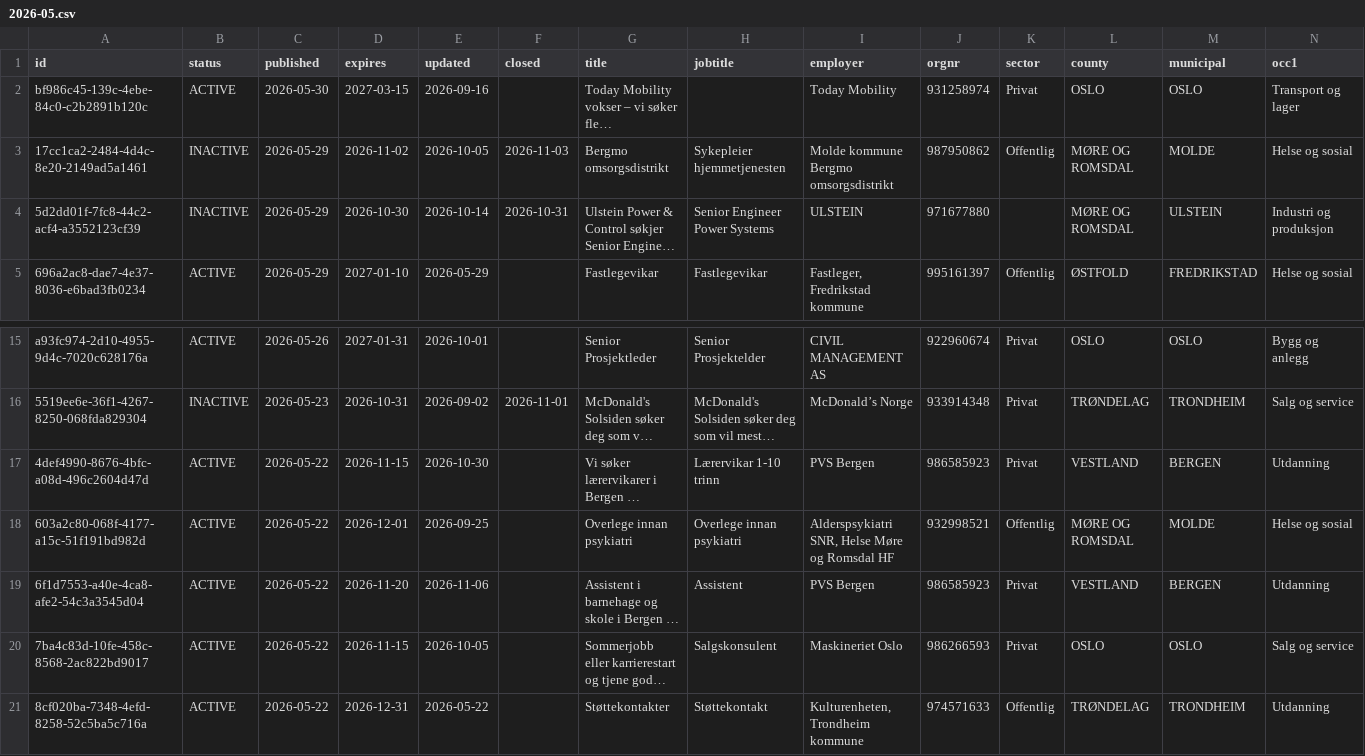
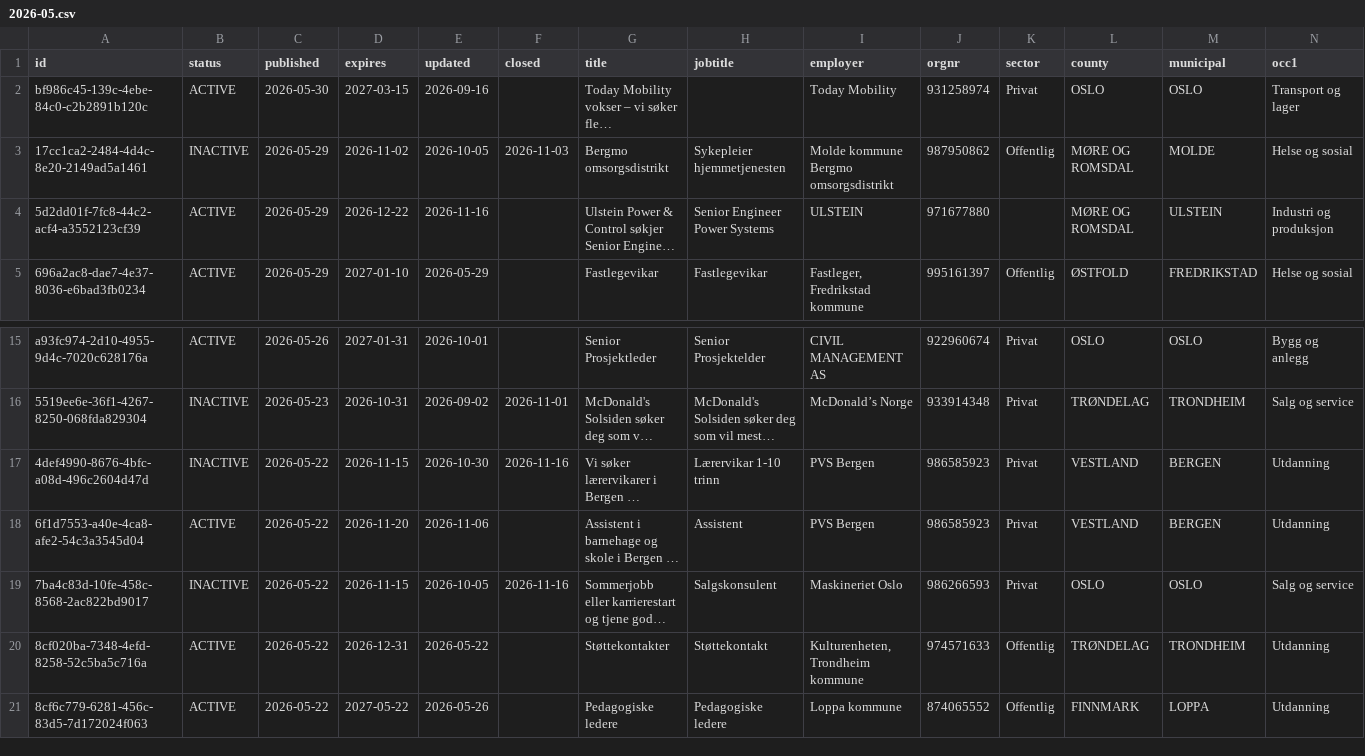
Before and after one commit to nghiaphuong/norway-job-market, a CSV file: data/ads/2026-05.csv, drawn as a sheet; only a part is shown, gaps mark what is left out; the shorter side is filled out with more unchanged rows; long unchanged cells end in …; removed rows and columns are numbered as before the commit, all else as after; rows hold the shown columns only; the diff names each change by its address in the sheet, - before the commit and + after, or states it on an @@ line.

```diff
--- a/data/ads/2026-05.csv
+++ b/data/ads/2026-05.csv
-B4 (status): INACTIVE
+B4 (status): ACTIVE
-D4 (expires): 2026-10-30
+D4 (expires): 2026-12-22
-E4 (updated): 2026-10-14
+E4 (updated): 2026-11-16
-F4 (closed): 2026-10-31
+F4 (closed): (empty)
-B17 (status): ACTIVE
+B17 (status): INACTIVE
-F17 (closed): (empty)
+F17 (closed): 2026-11-16
-row 18: 603a2c80-068f-4177-a15c-51f191bd982d | ACTIVE | 2026-05-22 | 2026-12-01 | 2026-09-25 |  | Overlege innan psykiatri | Overlege innan psykiatri | Alderspsykiatri SNR, Helse Møre og Romsdal HF | 932998521 | Offentlig | MØRE OG ROMSDAL | MOLDE | Helse og sosial
-B19 (status): ACTIVE
+B19 (status): INACTIVE
-F19 (closed): (empty)
+F19 (closed): 2026-11-16
```
Also changed, not shown: data/ads/2026-02.csv, data/ads/2026-04.csv, 14 other files.
